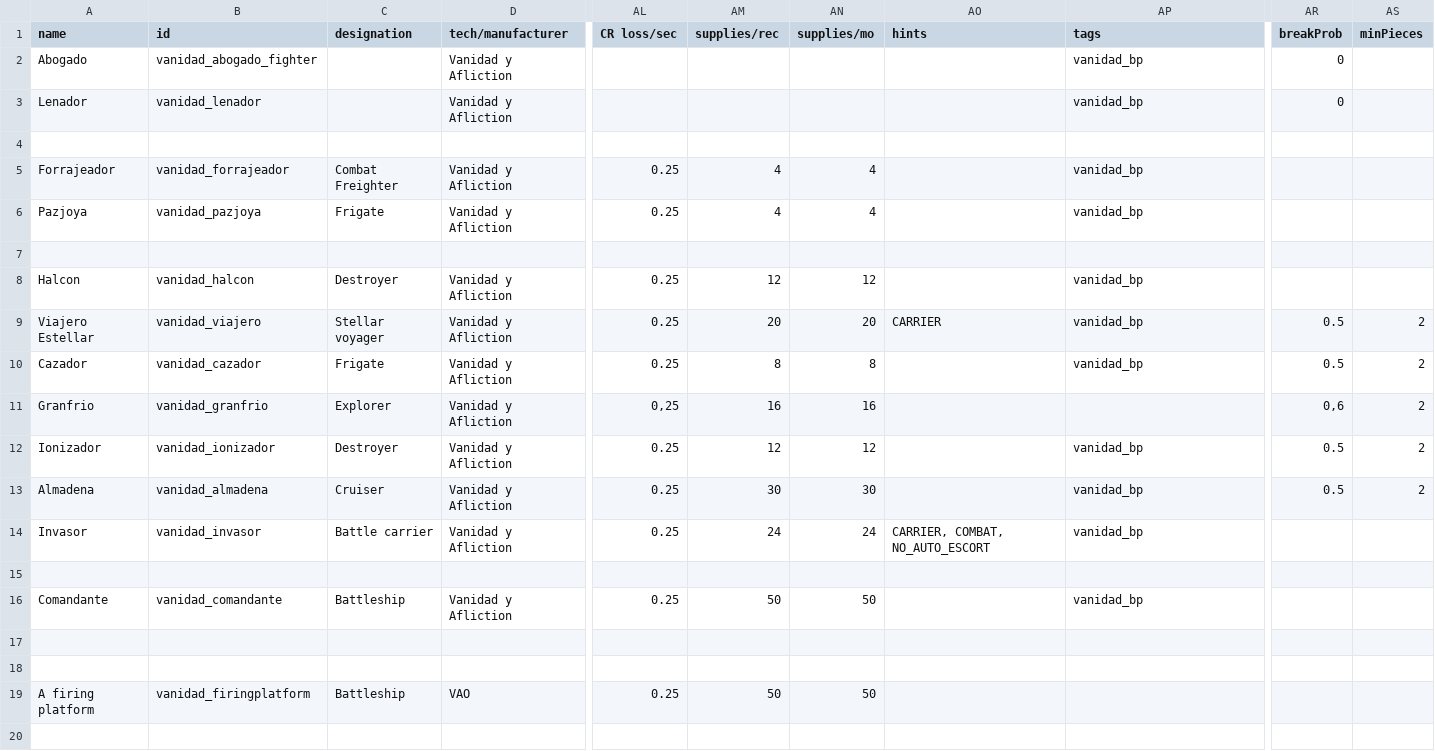
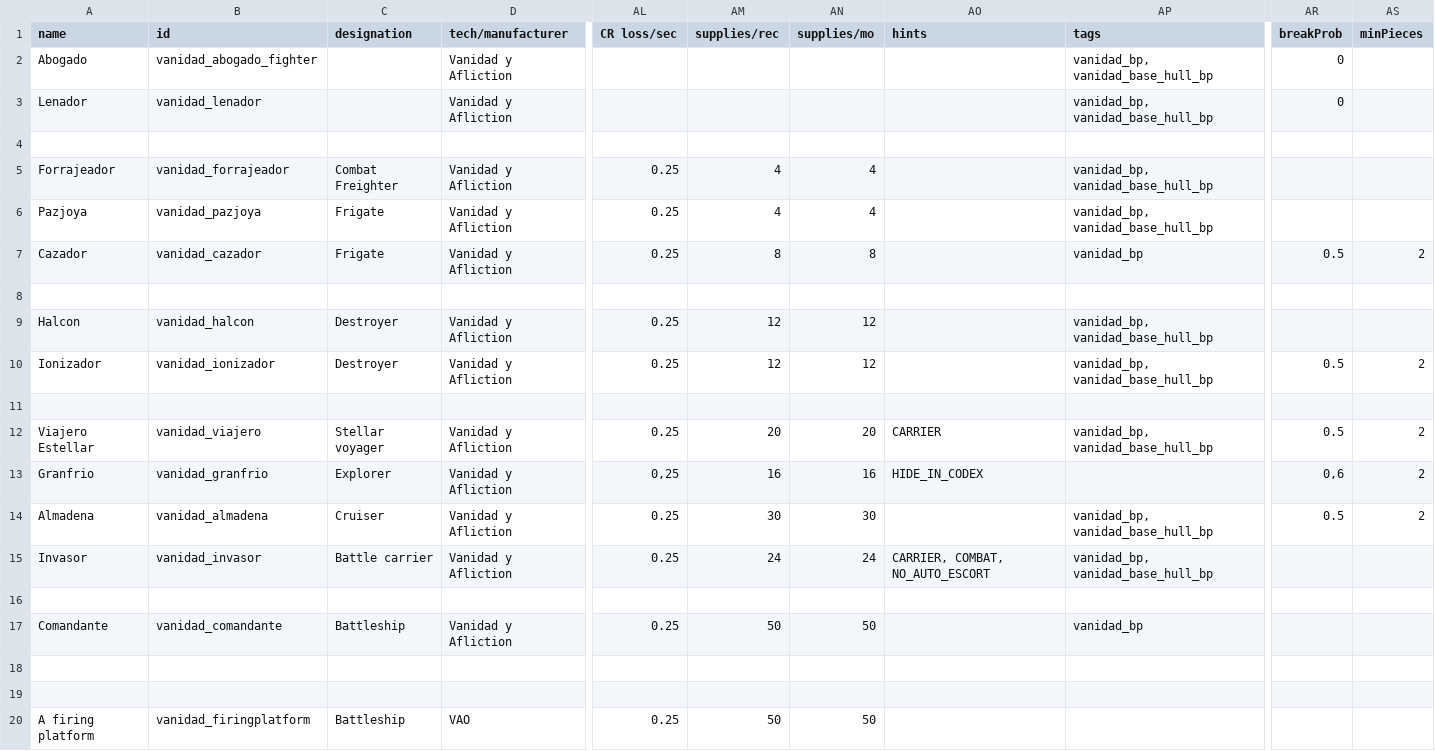
Before and after one commit to FabriceValade/VanidadYAfliction, a CSV file: data/hulls/ship_data.csv, drawn as a sheet; only a part is shown, gaps mark what is left out; removed rows and columns are numbered as before the commit, all else as after; rows hold the shown columns only; the diff names each change by its address in the sheet, - before the commit and + after, or states it on an @@ line.

```diff
--- a/data/hulls/ship_data.csv
+++ b/data/hulls/ship_data.csv
-AP2:AP3 (tags): vanidad_bp
+AP2:AP3 (tags): vanidad_bp, vanidad_base_hull_bp
-AP5:AP6 (tags): vanidad_bp
+AP5:AP6 (tags): vanidad_bp, vanidad_base_hull_bp
@@ row 10 moved to row 7: Cazador @@
-AP9 (tags): vanidad_bp
+AP9 (tags): vanidad_bp, vanidad_base_hull_bp
+row 10: Ionizador | vanidad_ionizador | Destroyer | Vanidad y Afliction | 0.25 | 12 | 12 |  | vanidad_bp, vanidad_base_hull_bp | 0.5 | 2
+row 11: (empty)
-AP12 (tags): vanidad_bp
+AP12 (tags): vanidad_bp, vanidad_base_hull_bp
-AO13 (hints): (empty)
+AO13 (hints): HIDE_IN_CODEX
-row 12: Ionizador | vanidad_ionizador | Destroyer | Vanidad y Afliction | 0.25 | 12 | 12 |  | vanidad_bp | 0.5 | 2
-AP14:AP15 (tags): vanidad_bp
+AP14:AP15 (tags): vanidad_bp, vanidad_base_hull_bp
```
Also changed, not shown: data/campaign/special_items.csv, data/strings/descriptions.csv, 17 other files.
